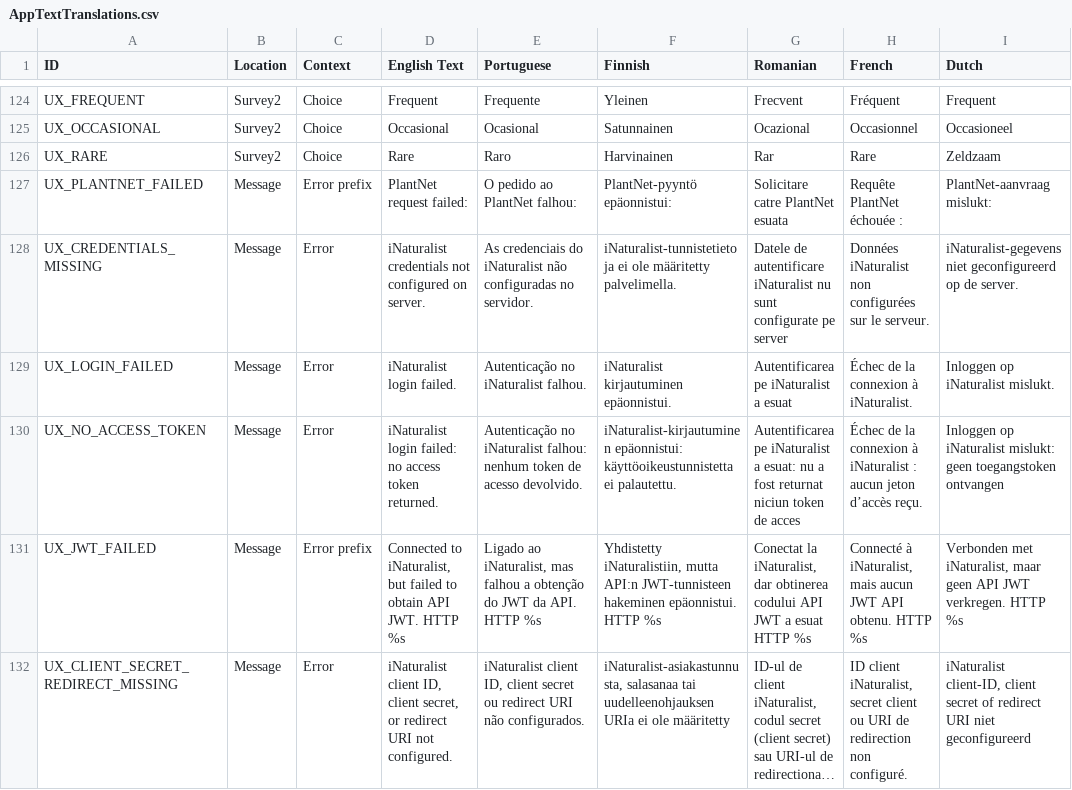
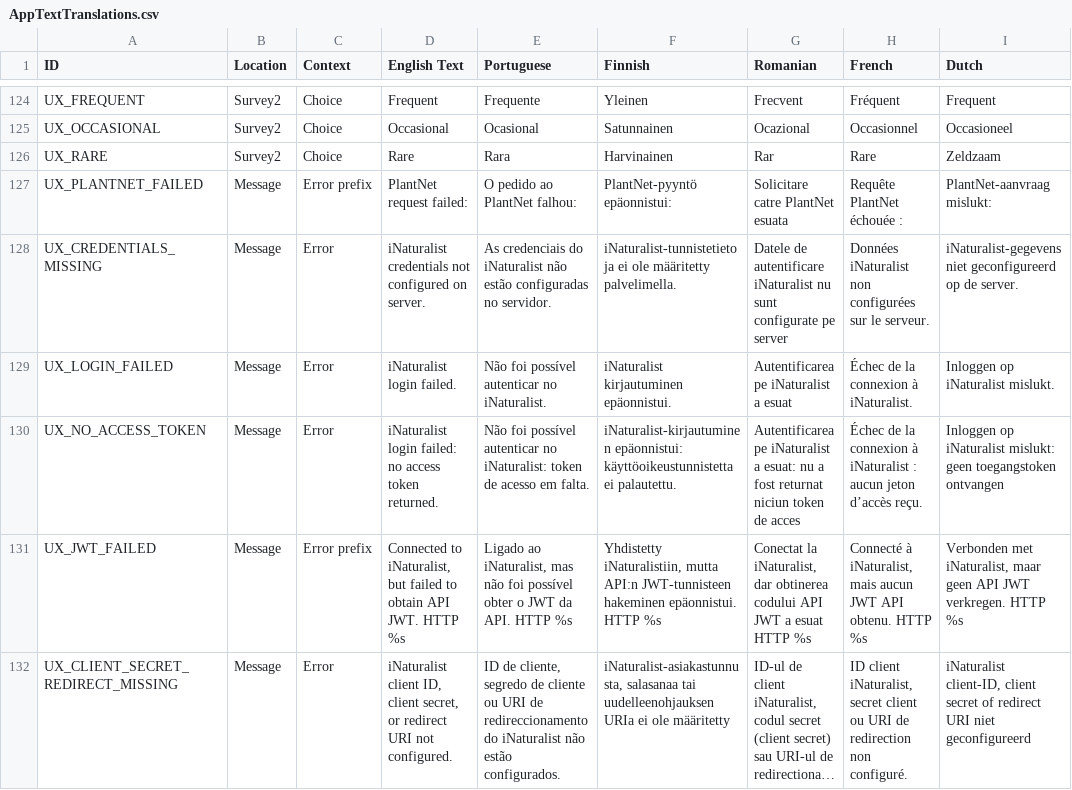
Before and after one commit to davehudson67/OneStop, a CSV file: AppTextTranslations.csv, drawn as a sheet; only a part is shown, gaps mark what is left out; long unchanged cells end in …; the diff covers the shown part only; the diff names each change by its address in the sheet, - before the commit and + after, or states it on an @@ line.

```diff
--- a/AppTextTranslations.csv
+++ b/AppTextTranslations.csv
-E126 (Portuguese): Raro
+E126 (Portuguese): Rara
-E128 (Portuguese): …iNaturalist não configuradas no…
+E128 (Portuguese): …iNaturalist não estão configuradas no…
-E129 (Portuguese): Autenticação no iNaturalist falhou.
+E129 (Portuguese): Não foi possível autenticar no iNaturalist.
-E130 (Portuguese): Autenticação no iNaturalist falhou: nenhum token de acesso devolvido.
+E130 (Portuguese): Não foi possível autenticar no iNaturalist: token de acesso em falta.
-E131 (Portuguese): …iNaturalist, mas falhou a obtenção do JWT da…
+E131 (Portuguese): …iNaturalist, mas não foi possível obter o JWT da…
-E132 (Portuguese): iNaturalist client ID, client secret ou redirect URI não configurados.
+E132 (Portuguese): ID de cliente, segredo de cliente ou URI de redireccionamento do iNaturalist não estão configurados.
```
Also changed, not shown: 1 added row and 100 edited cells elsewhere in this file, 4 other files.
